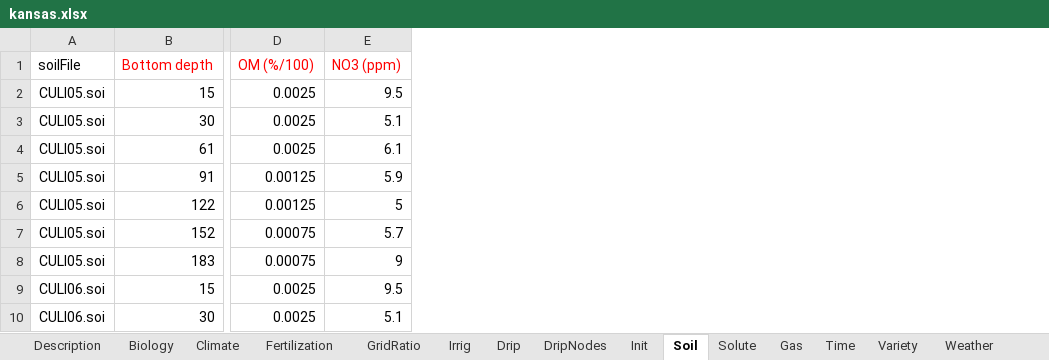
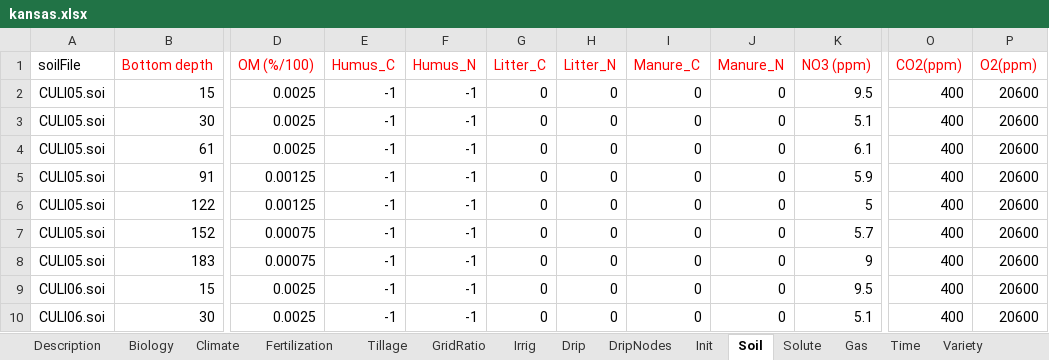
Before and after one commit to precision-sustainable-ag/dst-ncalc, an Excel workbook: public/kansas.xlsx, sheet Soil, drawn as a sheet; only a part is shown, gaps mark what is left out; values as stored, in another font and other column widths than the file's, no borders; the diff names each change by its address in the sheet, - before the commit and + after, or states it on an @@ line.

```diff
--- a/public/kansas.xlsx (sheet Soil)
+++ b/public/kansas.xlsx (sheet Soil)
+sheet tab: Tillage
+column E (Humus_C), rows 2-10: all -1
+column F (Humus_N), rows 2-10: all -1
+column G (Litter_C), rows 2-10: all 0
+column H (Litter_N), rows 2-10: all 0
+column I (Manure_C), rows 2-10: all 0
+column J (Manure_N), rows 2-10: all 0
+column O (CO2(ppm)), rows 2-10: all 400
+column P (O2(ppm)), rows 2-10: all 20600
```
Also changed, not shown: sheet GridRatio, sheet Description, sheet Fertilization, sheet Init, sheet Gas, sheet Time, public/AGMIPET2Sim.xlsx, 9 other files.
